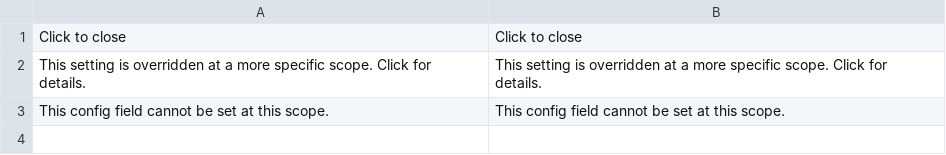
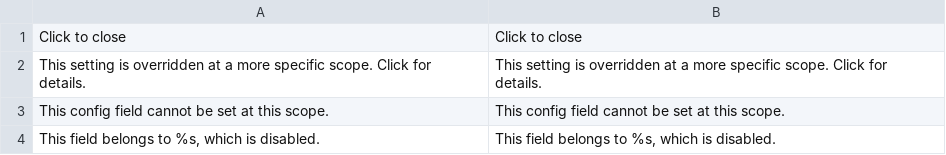
Before and after one commit to ericthehacker/magento-configscopehints, a CSV file: app/locale/en_US/EW_ConfigScopeHints.csv, drawn as a sheet; the diff names each change by its address in the sheet, - before the commit and + after, or states it on an @@ line.

```diff
--- a/app/locale/en_US/EW_ConfigScopeHints.csv
+++ b/app/locale/en_US/EW_ConfigScopeHints.csv
+row 4: This field belongs to %s, which is disabled. | This field belongs to %s, which is disabled.
```
Also changed, not shown: app/locale/es_ES/EW_ConfigScopeHints.csv, 1 other file.
